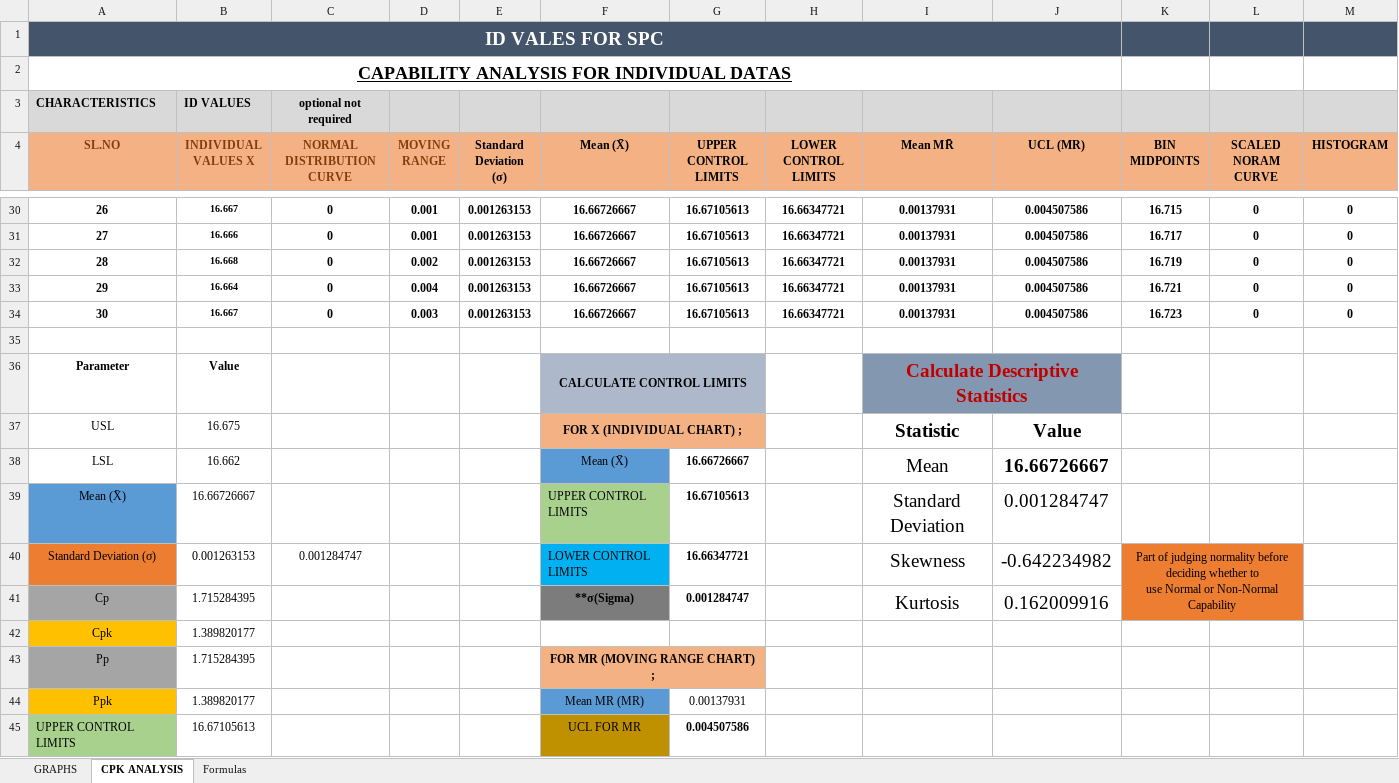
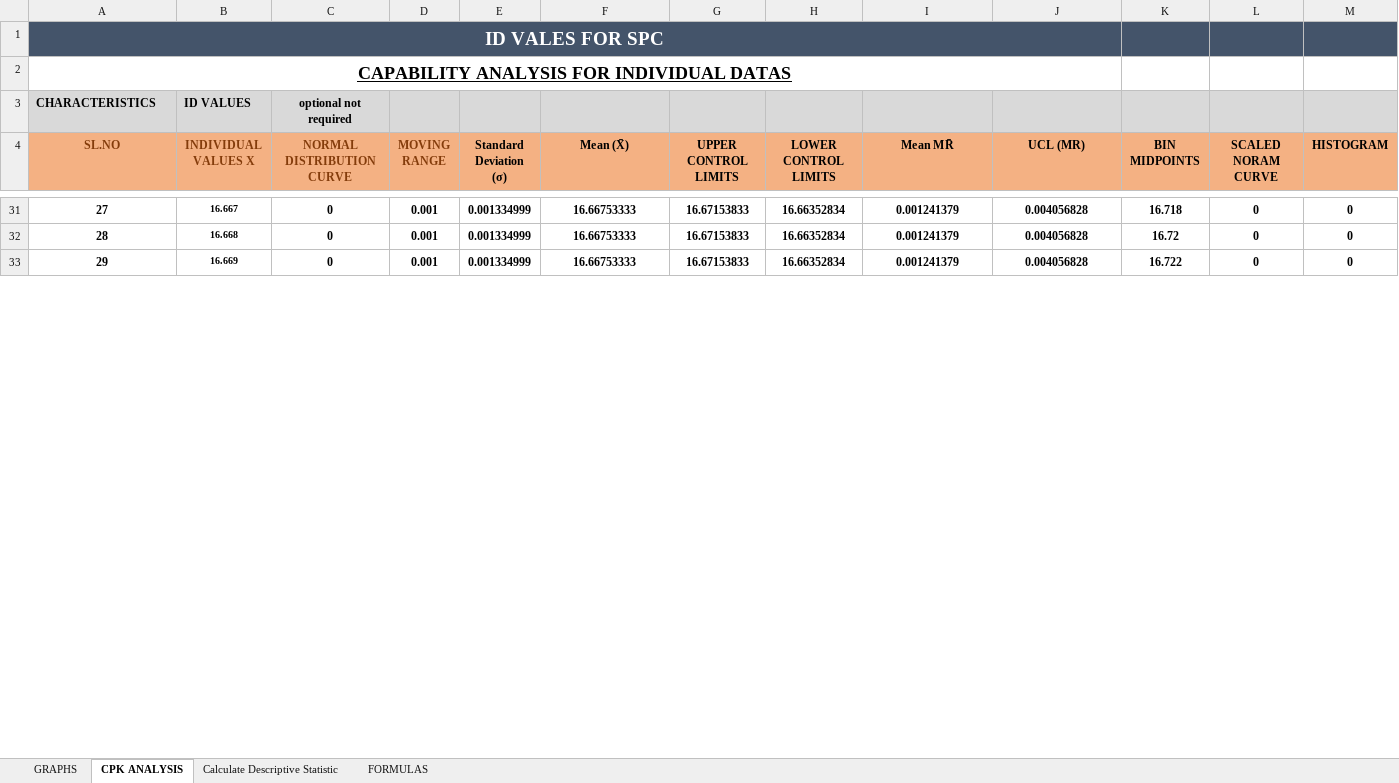
Before and after one commit to Sourabh-Bellad/QUALITY-PROCESS-CP_CPK-ANALYSIS-, an Excel workbook: 0_CPK_SPC ANALYSIS_.xlsx, sheet CPK ANALYSIS, drawn as a sheet; only a part is shown, gaps mark what is left out; values as stored, in another font and other column widths than the file's, no borders; removed rows and columns are numbered as before the commit, all else as after; rows hold the shown columns only; ↵ is a line break in a cell; the diff covers the shown part only; the diff names each change by its address in the sheet, - before the commit and + after, or states it on an @@ line.

Commit message:
EXCEL FILE UPDATED

```diff
--- a/0_CPK_SPC ANALYSIS_.xlsx (sheet CPK ANALYSIS)
+++ b/0_CPK_SPC ANALYSIS_.xlsx (sheet CPK ANALYSIS)
-sheet tab: Formulas
+sheet tab: Calculate Descriptive Statistic
+sheet tab: FORMULAS
@@ column A (SL.NO) renumbered between rows 14 and 31 @@
-E31 (Standard Deviation (σ)): 0.001263153
+E31 (Standard Deviation (σ)): 0.001334999
-F31 (Mean (X̄)): 16.66726667
+F31 (Mean (X̄)): 16.66753333
-G31 (UPPER CONTROL LIMITS): 16.67105613
+G31 (UPPER CONTROL LIMITS): 16.67153833
-H31 (LOWER CONTROL LIMITS): 16.66347721
+H31 (LOWER CONTROL LIMITS): 16.66352834
-I31 (Mean MR̄): 0.00137931
+I31 (Mean MR̄): 0.001241379
-J31 (UCL (MR)): 0.004507586
+J31 (UCL (MR)): 0.004056828
-K31 (BIN MIDPOINTS): 16.715
+K31 (BIN MIDPOINTS): 16.718
-row 31: 27 | 16.666 | 0 | 0.001 | 0.001263153 | 16.66726667 | 16.67105613 | 16.66347721 | 0.00137931 | 0.004507586 | 16.717 | 0 | 0
-D32 (MOVING RANGE): 0.002
+D32 (MOVING RANGE): 0.001
-E32 (Standard Deviation (σ)): 0.001263153
+E32 (Standard Deviation (σ)): 0.001334999
-F32 (Mean (X̄)): 16.66726667
+F32 (Mean (X̄)): 16.66753333
-G32 (UPPER CONTROL LIMITS): 16.67105613
+G32 (UPPER CONTROL LIMITS): 16.67153833
-H32 (LOWER CONTROL LIMITS): 16.66347721
+H32 (LOWER CONTROL LIMITS): 16.66352834
-I32 (Mean MR̄): 0.00137931
+I32 (Mean MR̄): 0.001241379
-J32 (UCL (MR)): 0.004507586
+J32 (UCL (MR)): 0.004056828
-K32 (BIN MIDPOINTS): 16.719
+K32 (BIN MIDPOINTS): 16.72
-row 33: 29 | 16.664 | 0 | 0.004 | 0.001263153 | 16.66726667 | 16.67105613 | 16.66347721 | 0.00137931 | 0.004507586 | 16.721 | 0 | 0
-row 34: 30 | 16.667 | 0 | 0.003 | 0.001263153 | 16.66726667 | 16.67105613 | 16.66347721 | 0.00137931 | 0.004507586 | 16.723 | 0 | 0
-row 33: (empty)
+row 33: 29 | 16.669 | 0 | 0.001 | 0.001334999 | 16.66753333 | 16.67153833 | 16.66352834 | 0.001241379 | 0.004056828 | 16.722 | 0 | 0
-row 36: Parameter | Value |  |  |  | CALCULATE CONTROL LIMITS |  |  | Calculate Descriptive Statistics
-row 37: USL | 16.675 |  |  |  | FOR X (INDIVIDUAL CHART) ; |  |  | Statistic | Value
-row 38: LSL | 16.662 |  |  |  | Mean (X̄) | 16.66726667 |  | Mean | 16.66726667
-row 39: Mean (X̄) | 16.66726667 |  |  |  | UPPER CONTROL LIMITS | 16.67105613 |  | Standard Deviation | 0.001284747
-row 40: Standard Deviation (σ) | 0.001263153 | 0.001284747 |  |  | LOWER CONTROL LIMITS | 16.66347721 |  | Skewness | -0.642234982 | Part of judging normality before deciding whether to ↵ use Normal or Non-Normal Capability
-row 41: Cp | 1.715284395 |  |  |  | **σ(Sigma) | 0.001284747 |  | Kurtosis | 0.162009916
-row 42: Cpk | 1.389820177
-row 43: Pp | 1.715284395 |  |  |  | FOR MR (MOVING RANGE CHART) ;
-row 44: Ppk | 1.389820177 |  |  |  | Mean MR (MR) | 0.00137931
-row 45: UPPER CONTROL LIMITS | 16.67105613 |  |  |  | UCL FOR MR | 0.004507586
```
Also changed, not shown: 24 added rows, 12 removed rows and 124 edited cells elsewhere in this sheet, sheet Calculate Descriptive Statistic, formulas that keep their value, charts or pictures.
